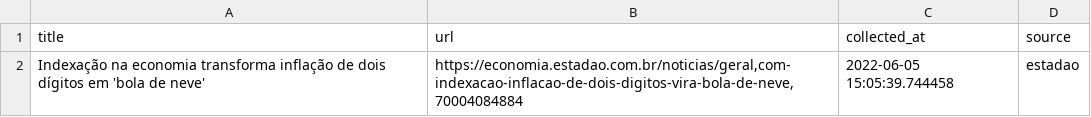
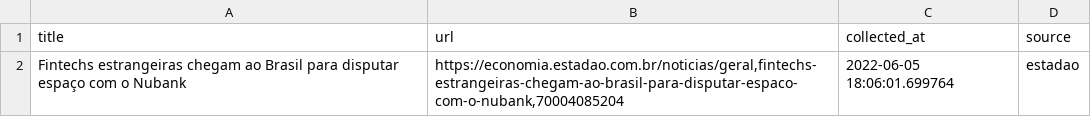
Before and after one commit to leodiegues/lidebot, a CSV file: data/latest_estadao.csv, drawn as a sheet.

```diff
--- a/data/latest_estadao.csv
+++ b/data/latest_estadao.csv
@@ -1,2 +1,2 @@
 title,url,collected_at,source
-Indexação na economia transforma inflação de dois dígitos em 'bola de neve',"https://economia.estadao.com.br/noticias/geral,com-indexacao-inflacao-de-dois-digitos-vira-bola-de-neve,70004084884",2022-06-05 15:05:39.744458,estadao
+Fintechs estrangeiras chegam ao Brasil para disputar espaço com o Nubank,"https://economia.estadao.com.br/noticias/geral,fintechs-estrangeiras-chegam-ao-brasil-para-disputar-espaco-com-o-nubank,70004085204",2022-06-05 18:06:01.699764,estadao
```
Also changed, not shown: data/latest_folha.csv, data/latest_g1.csv, 4 other files.
